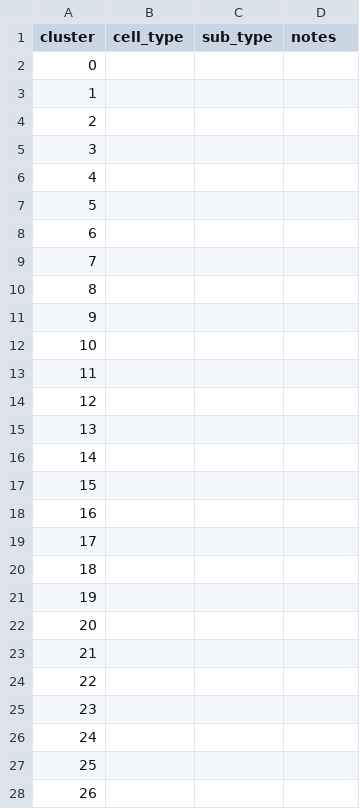
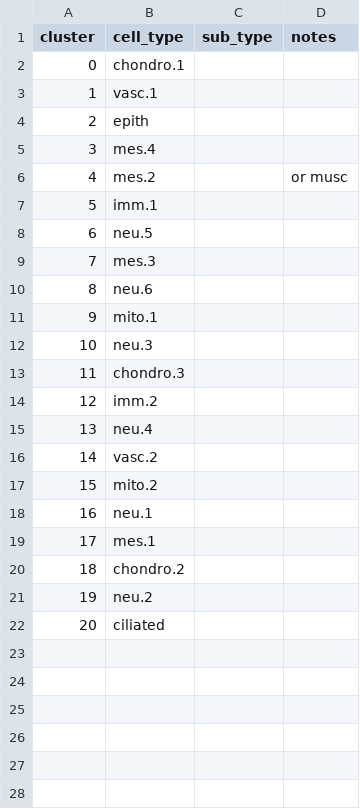
Before and after one commit to dmartaroth/parse-seq, a CSV file: e18_5_cb/data-output/0.3res_cluster_annotation.csv, drawn as a sheet; only a part is shown; the diff covers the shown part only.

Commit message:
Annotate highres clusters cranial base
- 0.3res annotation file updated

```diff
--- a/e18_5_cb/data-output/0.3res_cluster_annotation.csv
+++ b/e18_5_cb/data-output/0.3res_cluster_annotation.csv
@@ -2,27 +2,21 @@
-0,"","",""
-1,"","",""
-2,"","",""
-3,"","",""
-4,"","",""
-5,"","",""
-6,"","",""
-7,"","",""
-8,"","",""
-9,"","",""
-10,"","",""
-11,"","",""
-12,"","",""
-13,"","",""
-14,"","",""
-15,"","",""
-16,"","",""
-17,"","",""
-18,"","",""
-19,"","",""
-20,"","",""
-21,"","",""
-22,"","",""
-23,"","",""
-24,"","",""
-25,"","",""
-26,"","",""
+0,chondro.1,,
+1,vasc.1,,
+2,epith,,
+3,mes.4,,
+4,mes.2,,or musc
+5,imm.1,,
+6,neu.5,,
+7,mes.3,,
+8,neu.6,,
+9,mito.1,,
+10,neu.3,,
+11,chondro.3,,
+12,imm.2,,
+13,neu.4,,
+14,vasc.2,,
+15,mito.2,,
+16,neu.1,,
+17,mes.1,,
+18,chondro.2,,
+19,neu.2,,
+20,ciliated,,
```
Also changed, not shown: 6 removed rows elsewhere in this file, 4 other files.
